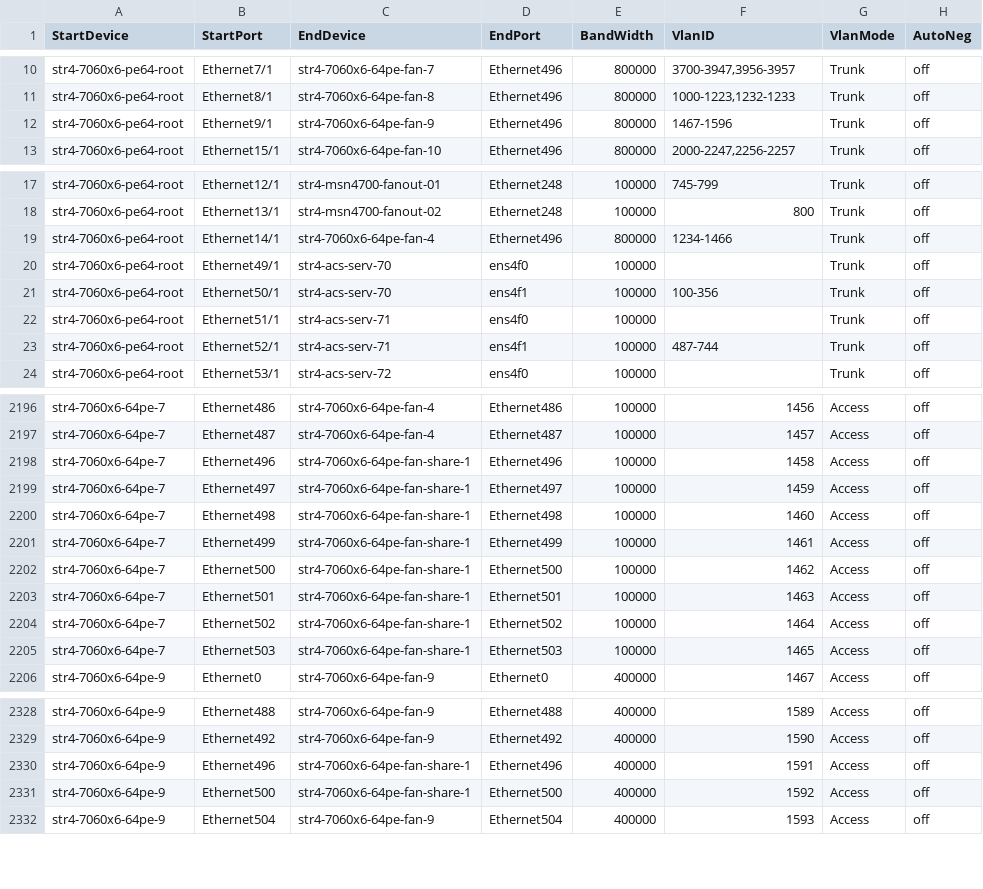
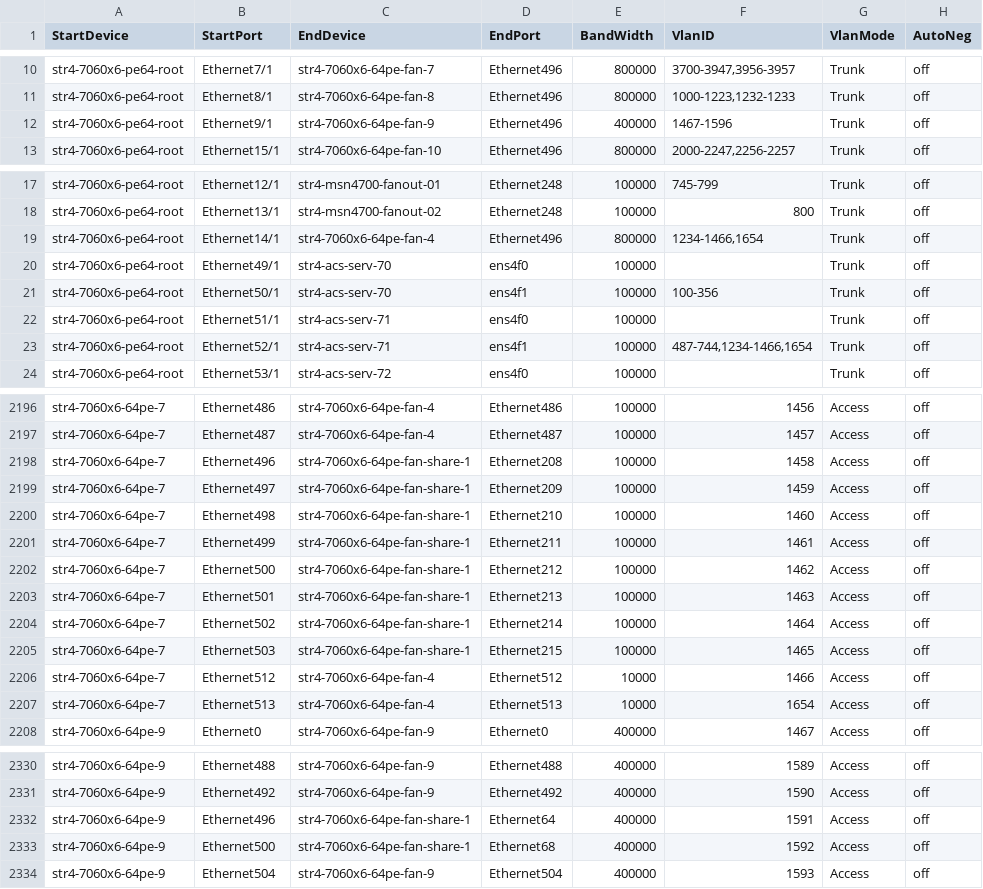
Before and after one commit to sonic-net/sonic-mgmt, a CSV file: ansible/files/sonic_str4_links.csv, drawn as a sheet; only a part is shown, gaps mark what is left out; the diff covers the shown part only.

Commit message:
Merged PR 10324: [Auto Created by PR 10310] Sync connection graph facts from internal to internal-202412
Across different branches, the connection graph facts should remain consistent. However, as the code undergoes continuous updates, the disparities between connection graph facts files among different branches are becoming more pronounced, which divergence poses significant challenges for cherry-pick. To address these differences and reduce the time spent synchronizing branches, we can automate the creation of pull requests by running a pipeline. This pull request use the connection graph facts from the internal branch to overwrite other branches, thereby synchronizing the connection graph facts across different branches.This pull request is created from https://dev.azure.com/mssonic/internal/_git/sonic-mgmt-int/pullrequest/10310

```diff
--- a/ansible/files/sonic_str4_links.csv
+++ b/ansible/files/sonic_str4_links.csv
@@ -11,3 +11,3 @@ str4-7060x6-pe64-root,Ethernet7/1,str4-7060x6-64pe-fan-7,Ethernet496,800000,"370
 str4-7060x6-pe64-root,Ethernet8/1,str4-7060x6-64pe-fan-8,Ethernet496,800000,"1000-1223,1232-1233",Trunk,off
-str4-7060x6-pe64-root,Ethernet9/1,str4-7060x6-64pe-fan-9,Ethernet496,800000,"1467-1596",Trunk,off
+str4-7060x6-pe64-root,Ethernet9/1,str4-7060x6-64pe-fan-9,Ethernet496,400000,"1467-1596",Trunk,off
 str4-7060x6-pe64-root,Ethernet15/1,str4-7060x6-64pe-fan-10,Ethernet496,800000,"2000-2247,2256-2257",Trunk,off
@@ -18,3 +18,3 @@ str4-7060x6-pe64-root,Ethernet12/1,str4-msn4700-fanout-01,Ethernet248,100000,"74
 str4-7060x6-pe64-root,Ethernet13/1,str4-msn4700-fanout-02,Ethernet248,100000,"800",Trunk,off
-str4-7060x6-pe64-root,Ethernet14/1,str4-7060x6-64pe-fan-4,Ethernet496,800000,"1234-1466",Trunk,off
+str4-7060x6-pe64-root,Ethernet14/1,str4-7060x6-64pe-fan-4,Ethernet496,800000,"1234-1466,1654",Trunk,off
 str4-7060x6-pe64-root,Ethernet49/1,str4-acs-serv-70,ens4f0,100000,"",Trunk,off
@@ -22,3 +22,3 @@ str4-7060x6-pe64-root,Ethernet50/1,str4-acs-serv-70,ens4f1,100000,"100-356",Trun
 str4-7060x6-pe64-root,Ethernet51/1,str4-acs-serv-71,ens4f0,100000,"",Trunk,off
-str4-7060x6-pe64-root,Ethernet52/1,str4-acs-serv-71,ens4f1,100000,"487-744",Trunk,off
+str4-7060x6-pe64-root,Ethernet52/1,str4-acs-serv-71,ens4f1,100000,"487-744,1234-1466,1654",Trunk,off
 str4-7060x6-pe64-root,Ethernet53/1,str4-acs-serv-72,ens4f0,100000,"",Trunk,off
@@ -2197,10 +2197,12 @@ str4-7060x6-64pe-7,Ethernet486,str4-7060x6-64pe-fan-4,Ethernet486,100000,1456,Ac
 str4-7060x6-64pe-7,Ethernet487,str4-7060x6-64pe-fan-4,Ethernet487,100000,1457,Access,off
-str4-7060x6-64pe-7,Ethernet496,str4-7060x6-64pe-fan-share-1,Ethernet496,100000,1458,Access,off
-str4-7060x6-64pe-7,Ethernet497,str4-7060x6-64pe-fan-share-1,Ethernet497,100000,1459,Access,off
-str4-7060x6-64pe-7,Ethernet498,str4-7060x6-64pe-fan-share-1,Ethernet498,100000,1460,Access,off
-str4-7060x6-64pe-7,Ethernet499,str4-7060x6-64pe-fan-share-1,Ethernet499,100000,1461,Access,off
-str4-7060x6-64pe-7,Ethernet500,str4-7060x6-64pe-fan-share-1,Ethernet500,100000,1462,Access,off
-str4-7060x6-64pe-7,Ethernet501,str4-7060x6-64pe-fan-share-1,Ethernet501,100000,1463,Access,off
-str4-7060x6-64pe-7,Ethernet502,str4-7060x6-64pe-fan-share-1,Ethernet502,100000,1464,Access,off
-str4-7060x6-64pe-7,Ethernet503,str4-7060x6-64pe-fan-share-1,Ethernet503,100000,1465,Access,off
+str4-7060x6-64pe-7,Ethernet496,str4-7060x6-64pe-fan-share-1,Ethernet208,100000,1458,Access,off
+str4-7060x6-64pe-7,Ethernet497,str4-7060x6-64pe-fan-share-1,Ethernet209,100000,1459,Access,off
+str4-7060x6-64pe-7,Ethernet498,str4-7060x6-64pe-fan-share-1,Ethernet210,100000,1460,Access,off
+str4-7060x6-64pe-7,Ethernet499,str4-7060x6-64pe-fan-share-1,Ethernet211,100000,1461,Access,off
+str4-7060x6-64pe-7,Ethernet500,str4-7060x6-64pe-fan-share-1,Ethernet212,100000,1462,Access,off
+str4-7060x6-64pe-7,Ethernet501,str4-7060x6-64pe-fan-share-1,Ethernet213,100000,1463,Access,off
+str4-7060x6-64pe-7,Ethernet502,str4-7060x6-64pe-fan-share-1,Ethernet214,100000,1464,Access,off
+str4-7060x6-64pe-7,Ethernet503,str4-7060x6-64pe-fan-share-1,Ethernet215,100000,1465,Access,off
+str4-7060x6-64pe-7,Ethernet512,str4-7060x6-64pe-fan-4,Ethernet512,10000,1466,Access,off
+str4-7060x6-64pe-7,Ethernet513,str4-7060x6-64pe-fan-4,Ethernet513,10000,1654,Access,off
 str4-7060x6-64pe-9,Ethernet0,str4-7060x6-64pe-fan-9,Ethernet0,400000,1467,Access,off
@@ -2329,4 +2331,4 @@ str4-7060x6-64pe-9,Ethernet488,str4-7060x6-64pe-fan-9,Ethernet488,400000,1589,Ac
 str4-7060x6-64pe-9,Ethernet492,str4-7060x6-64pe-fan-9,Ethernet492,400000,1590,Access,off
-str4-7060x6-64pe-9,Ethernet496,str4-7060x6-64pe-fan-share-1,Ethernet496,400000,1591,Access,off
-str4-7060x6-64pe-9,Ethernet500,str4-7060x6-64pe-fan-share-1,Ethernet500,400000,1592,Access,off
+str4-7060x6-64pe-9,Ethernet496,str4-7060x6-64pe-fan-share-1,Ethernet64,400000,1591,Access,off
+str4-7060x6-64pe-9,Ethernet500,str4-7060x6-64pe-fan-share-1,Ethernet68,400000,1592,Access,off
 str4-7060x6-64pe-9,Ethernet504,str4-7060x6-64pe-fan-9,Ethernet504,400000,1593,Access,off
```
Also changed, not shown: 1 edited cell elsewhere in this file, ansible/files/sonic_str4_console_links.csv, ansible/files/sonic_str4_pdu_links.csv, 4 other files.
